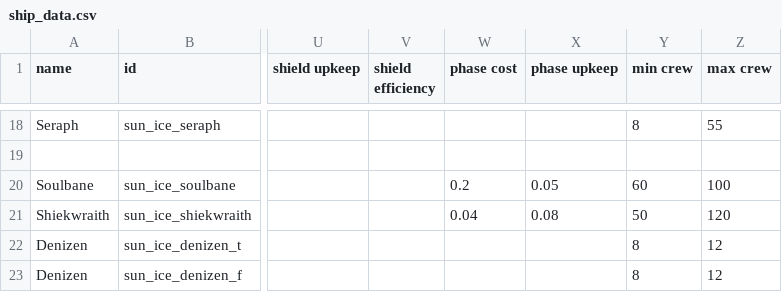
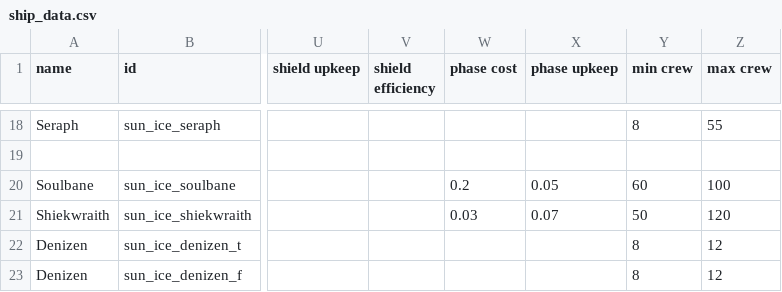
Before and after one commit to NateNBJ/IdoneusCitadelExiles, a CSV file: data/hulls/ship_data.csv, drawn as a sheet; only a part is shown, gaps mark what is left out; the diff names each change by its address in the sheet, - before the commit and + after, or states it on an @@ line.

```diff
--- a/data/hulls/ship_data.csv
+++ b/data/hulls/ship_data.csv
-W21 (phase cost): 0.04
+W21 (phase cost): 0.03
-X21 (phase upkeep): 0.08
+X21 (phase upkeep): 0.07
```
Also changed, not shown: data/strings/descriptions.csv, data/weapons/weapon_data.csv, 29 other files.
